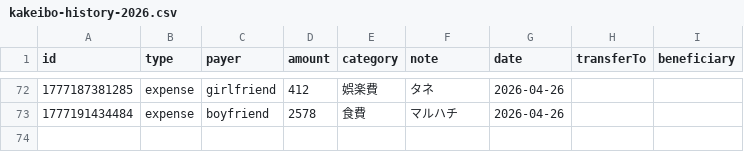
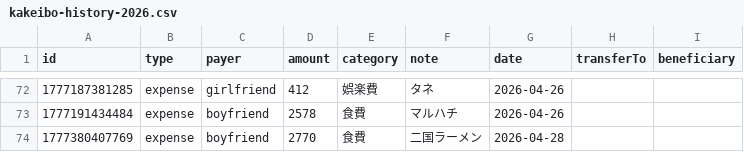
Before and after one commit to ririka02042000-collab/couple_kakeibo, a CSV file: kakeibo-history-2026.csv, drawn as a sheet; only a part is shown, gaps mark what is left out; the diff names each change by its address in the sheet, - before the commit and + after, or states it on an @@ line.

Commit message:
update kakeibo-history-2026.csv

```diff
--- a/kakeibo-history-2026.csv
+++ b/kakeibo-history-2026.csv
+row 74: 1777380407769 | expense | boyfriend | 2770 | 食費 | 二国ラーメン | 2026-04-28
```
